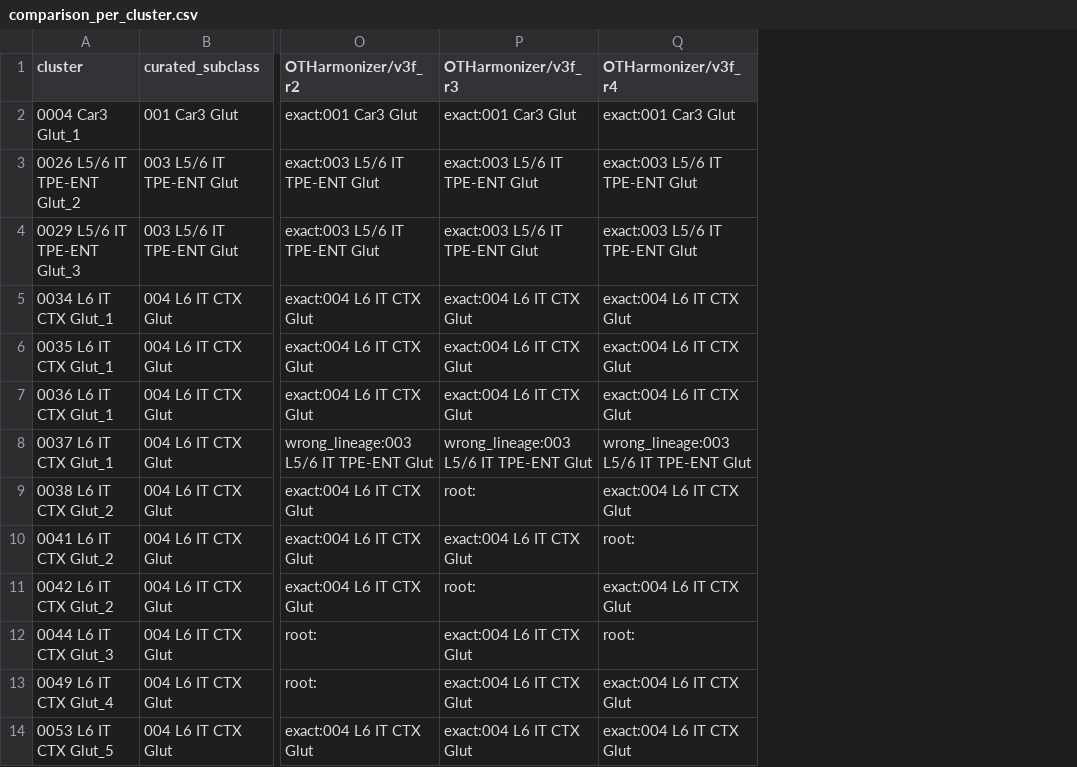
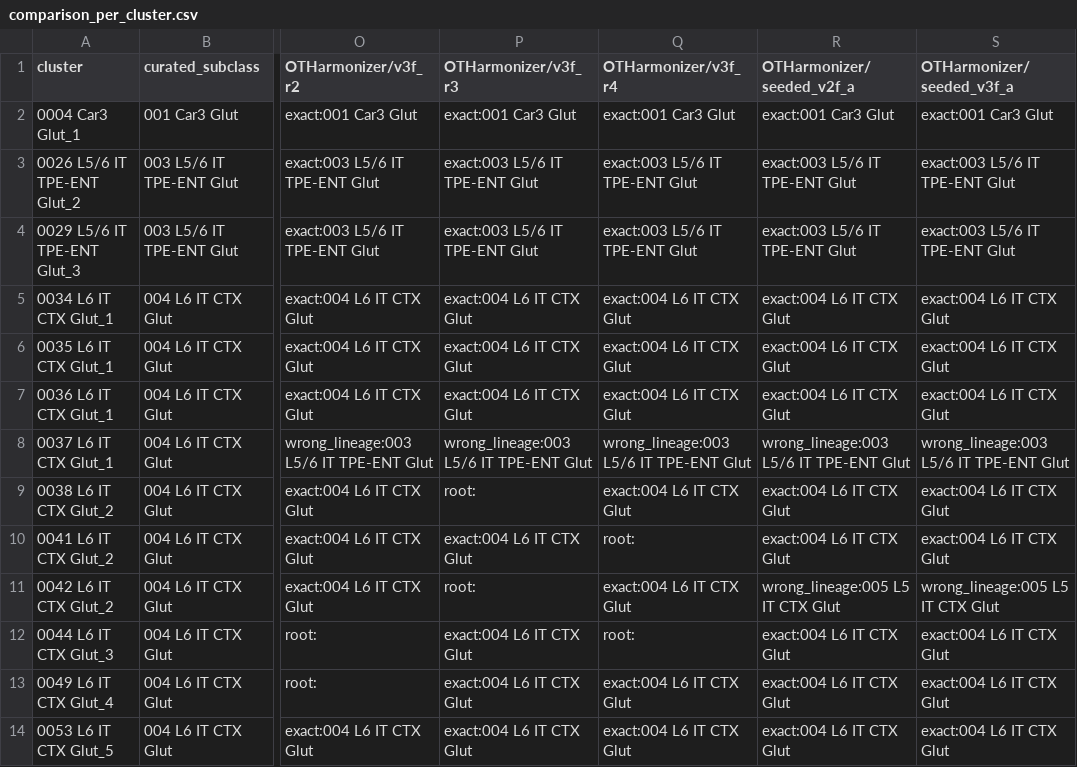
Before and after one commit to MicTott/MetaArbor, a CSV file: comparison/otharmonizer/comparison_per_cluster.csv, drawn as a sheet; only a part is shown, gaps mark what is left out; the diff names each change by its address in the sheet, - before the commit and + after, or states it on an @@ line.

Commit message:
Fairness checks: seeded OTHarmonizer control + MetaArbor seed-sweep script
Seeded control (get_metacells patched to deterministic per-annotation
draws): OTHarmonizer becomes bit-identical within order (md5-equal
repeats) and the pure insertion-order effect is 0.961 agreement —
so ~4% of its instability is core order sensitivity and the remaining
~17% is the avoidable unseeded 100-cell sampling. Seeded exact counts
(82 / 78 by order) sit inside the unseeded band. allen_seed_sweep.py
added for the extended MetaArbor seed arm (2 seeds run so far: 97.1%
agreement; remaining seeds not yet run).

```diff
--- a/comparison/otharmonizer/comparison_per_cluster.csv
+++ b/comparison/otharmonizer/comparison_per_cluster.csv
+column R (OTHarmonizer/seeded_v2f_a), rows 2-14: exact:001 Car3 Glut | exact:003 L5/6 IT TPE-ENT Glut | exact:003 L5/6 IT TPE-ENT Glut | exact:004 L6 IT CTX Glut | exact:004 L6 IT CTX Glut | exact:004 L6 IT CTX Glut | wrong_lineage:003 L5/6 IT TPE-ENT Glut | exact:004 L6 IT CTX Glut | exact:004 L6 IT CTX Glut | wrong_lineage:005 L5 IT CTX Glut | exact:004 L6 IT CTX Glut | exact:004 L6 IT CTX Glut | exact:004 L6 IT CTX Glut
+column S (OTHarmonizer/seeded_v3f_a), rows 2-14: exact:001 Car3 Glut | exact:003 L5/6 IT TPE-ENT Glut | exact:003 L5/6 IT TPE-ENT Glut | exact:004 L6 IT CTX Glut | exact:004 L6 IT CTX Glut | exact:004 L6 IT CTX Glut | wrong_lineage:003 L5/6 IT TPE-ENT Glut | exact:004 L6 IT CTX Glut | exact:004 L6 IT CTX Glut | wrong_lineage:005 L5 IT CTX Glut | exact:004 L6 IT CTX Glut | exact:004 L6 IT CTX Glut | exact:004 L6 IT CTX Glut
```
Also changed, not shown: comparison/otharmonizer/comparison_stability.csv, comparison/otharmonizer/comparison_summary.csv, 7 other files.
